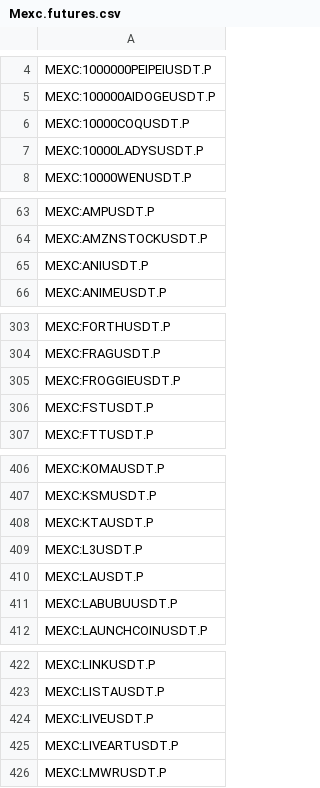
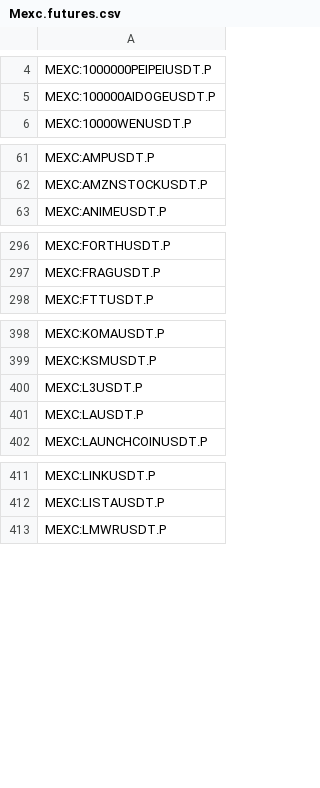
Before and after one commit to CryptowChris/Crypto-Exchanges-Tickers, a CSV file: tickers/Mexc.futures.csv, drawn as a sheet; only a part is shown, gaps mark what is left out; the diff covers the shown part only.

Commit message:
Update tickers 2025-10-06
Modified CSV files: tickers/Binance.csv, tickers/Binance.futures.csv, tickers/BingX.csv, tickers/BingX.futures.csv, tickers/Bitget.futures.csv, tickers/BloFin.csv, tickers/BloFin.futures.csv, tickers/Bybit.csv, tickers/Bybit.futures.csv, tickers/CoinEx.csv, tickers/Gate.io.futures.csv, tickers/Gateio.csv, tickers/Kraken.csv, tickers/Kucoin.csv, tickers/Kucoin.futures.csv, tickers/Mexc.csv, tickers/Mexc.futures.csv

Summary of changes:
Binance:
  + Added lines:
    + BINANCE:MORPHOBNB
    + BINANCE:MORPHOFDUSD
    + BINANCE:MORPHOTRY
    + BINANCE:MORPHOUSDC
    + BINANCE:MORPHOUSDT
    + BINANCE:TRUMPJPY

Binance.futures:
  + Added lines:
    + BINANCE:EVAAUSDT.P
    + BINANCE:LYNUSDT.P

BingX:
  + Added lines:
    + BINGX:EVAAUSDTPS
    + BINGX:KGENUSDTPS
    + BINGX:LYNUSDTPS
    + BINGX:TRUTHUSDTPS

BingX.futures:
  + Added lines:
    + BINGX:4USDT.P
    + BINGX:EVAAUSDT.P
  - Removed lines:
    - BINGX:BAKEUSDT.P
    - BINGX:EULUSDT.P
    - BINGX:FROGGIEUSDT.P
    - BINGX:HIFIUSDT.P
    - BINGX:VLRUSDT.P

Bitget.futures:
  + Added lines:
    + BITGET:AIAUSDT.P

BloFin:
  + Added lines:
    + BLOFIN:EVAAUSDT
  - Removed lines:
    - BLOFIN:MYRIAUSDT
    - BLOFIN:PRIMEUSDT

BloFin.futures:
  + Added lines:
    + BLOFIN:EVAAUSDT
  - Removed lines:
    - BLOFIN:MYRIAUSDT
    - BLOFIN:PRIMEUSDT

Bybit:
  - Removed lines:
    - BYBIT:DOP1USDT

Bybit.futures:
  + Added lines:
    + BYBIT:BTCUSDT24OCT25.P
    + BYBIT:ETHUSDT24OCT25.P
  - Removed lines:
    - BYBIT:BTCUSDT03OCT25.P
    - BYBIT:ETHUSDT03OCT25.P

CoinEx:
  - Removed lines:
    - COINEX:CELUSDT
    - COINEX:CITADAILUSDT
    - COINEX:KDAOUSDT
    - COINEX:LOOMUSDT
    - COINEX:NFTAIUSDT
    - COINEX:SUDOUSDT
    - COINEX:UXLINKUSDT
    - COINEX:XETAUSDT
    - COINEX:YOUSIMUSDT

Gate.io.futures:
  + Added lines:
    + GATEIO:LYNUSDT.P

Gateio:
  + Added lines:
    + GATEIO:MFUSDT

Kraken:
  + Added lines:
    + KRAKEN:MFEUR
    + KRAKEN:MFUSD

Kucoin:
  + Added lines:
    + KUCOIN:CYPRUSDT
    + KUCOIN:LYNUSDT
    + KUCOIN:MFUSDT
  - Removed lines:
    - KUCOIN:DVPNUSDT

Kucoin.futures:
  + Added lines:
    + KUCOIN:EVAAUSDTM.P
  - Removed lines:
    - KUCOIN:BAKEUSDTM.P
    - KUCOIN:HIFIUSDTM.P
    - KUCOIN:SLERFUSDTM.P

Mexc:
  + Added lines:
    + MEXC:BTCUSDF
    + MEXC:CYPRUSDT
    + MEXC:ETHUSDF
    + MEXC:FFUSDF
    + MEXC:KGENUSDT
    +
[Summary truncated]

```diff
--- a/tickers/Mexc.futures.csv
+++ b/tickers/Mexc.futures.csv
@@ -5,4 +5,2 @@ MEXC:1000000PEIPEIUSDT.P
 MEXC:100000AIDOGEUSDT.P
-MEXC:10000COQUSDT.P
-MEXC:10000LADYSUSDT.P
 MEXC:10000WENUSDT.P
@@ -64,3 +62,2 @@ MEXC:AMPUSDT.P
 MEXC:AMZNSTOCKUSDT.P
-MEXC:ANIUSDT.P
 MEXC:ANIMEUSDT.P
@@ -304,4 +297,2 @@ MEXC:FORTHUSDT.P
 MEXC:FRAGUSDT.P
-MEXC:FROGGIEUSDT.P
-MEXC:FSTUSDT.P
 MEXC:FTTUSDT.P
@@ -407,6 +399,4 @@ MEXC:KOMAUSDT.P
 MEXC:KSMUSDT.P
-MEXC:KTAUSDT.P
 MEXC:L3USDT.P
 MEXC:LAUSDT.P
-MEXC:LABUBUUSDT.P
 MEXC:LAUNCHCOINUSDT.P
@@ -423,4 +412,2 @@ MEXC:LINKUSDT.P
 MEXC:LISTAUSDT.P
-MEXC:LIVEUSDT.P
-MEXC:LIVEARTUSDT.P
 MEXC:LMWRUSDT.P
```
Also changed, not shown: 3 added rows and 20 removed rows elsewhere in this file, tickers/Binance.csv, tickers/BingX.csv, 14 other files.
